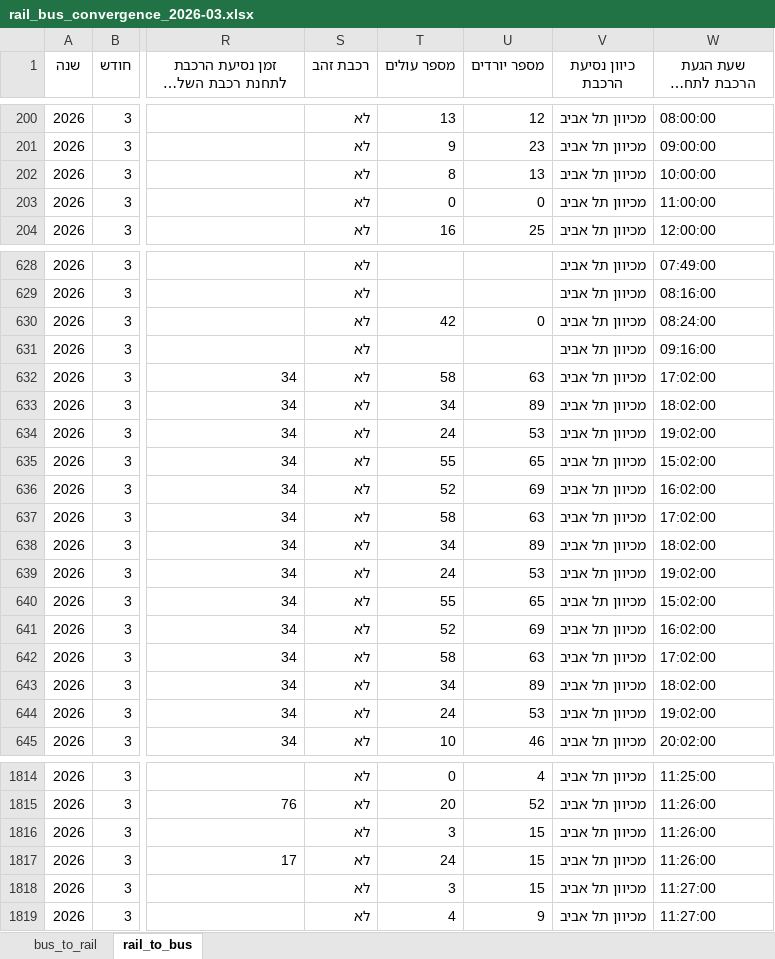
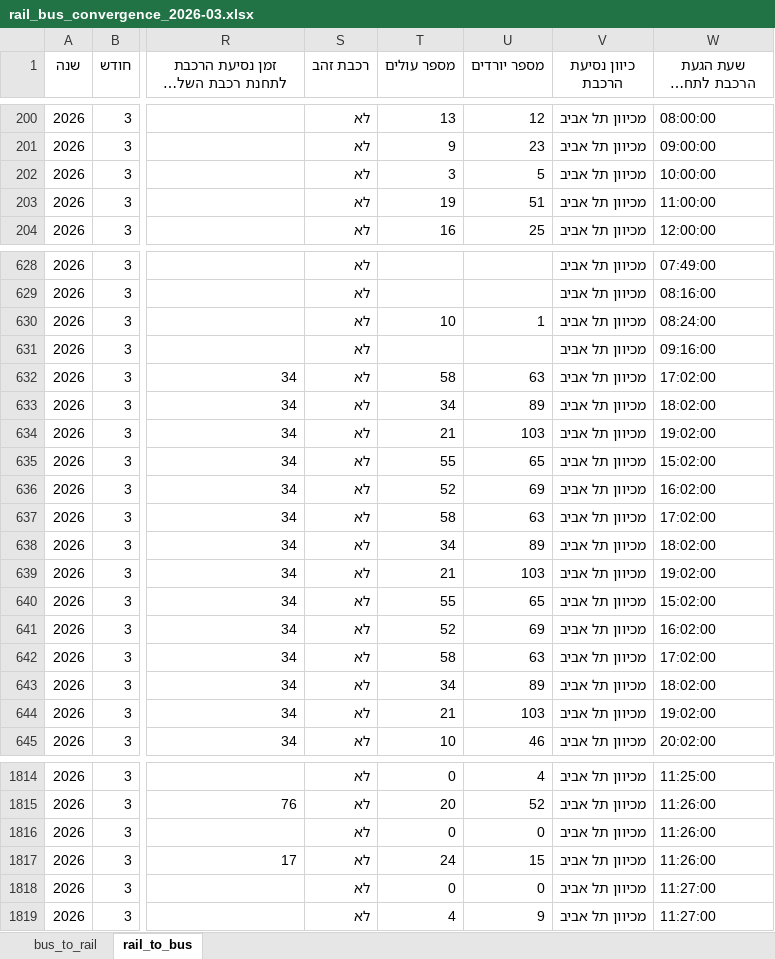
Before and after one commit to AlexILKpmg/Shiluvim-Web, an Excel workbook: tables/rail_bus_convergence_2026-03.xlsx, sheet rail_to_bus, drawn as a sheet; only a part is shown, gaps mark what is left out; long unchanged cells end in …; values as stored, in another font and other column widths than the file's, no borders; the diff covers the shown part only; the diff names each change by its address in the sheet, - before the commit and + after, or states it on an @@ line.

```diff
--- a/tables/rail_bus_convergence_2026-03.xlsx (sheet rail_to_bus)
+++ b/tables/rail_bus_convergence_2026-03.xlsx (sheet rail_to_bus)
-T202 (מספר עולים): 8
+T202 (מספר עולים): 3
-U202 (מספר יורדים): 13
+U202 (מספר יורדים): 5
-T203 (מספר עולים): 0
+T203 (מספר עולים): 19
-U203 (מספר יורדים): 0
+U203 (מספר יורדים): 51
-T630 (מספר עולים): 42
+T630 (מספר עולים): 10
-U630 (מספר יורדים): 0
+U630 (מספר יורדים): 1
-T634 (מספר עולים): 24
+T634 (מספר עולים): 21
-U634 (מספר יורדים): 53
+U634 (מספר יורדים): 103
-T639 (מספר עולים): 24
+T639 (מספר עולים): 21
-U639 (מספר יורדים): 53
+U639 (מספר יורדים): 103
-T644 (מספר עולים): 24
+T644 (מספר עולים): 21
-U644 (מספר יורדים): 53
+U644 (מספר יורדים): 103
-T1816 (מספר עולים): 3
+T1816 (מספר עולים): 0
-U1816 (מספר יורדים): 15
+U1816 (מספר יורדים): 0
-T1818 (מספר עולים): 3
+T1818 (מספר עולים): 0
-U1818 (מספר יורדים): 15
+U1818 (מספר יורדים): 0
```
Also changed, not shown: 71 edited cells elsewhere in this sheet, sheet bus_to_rail, tables/rail_bus_convergence_2026-02.xlsx, 17 other files.
